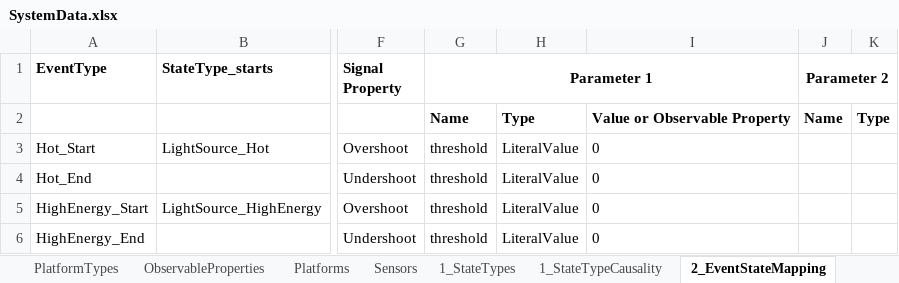
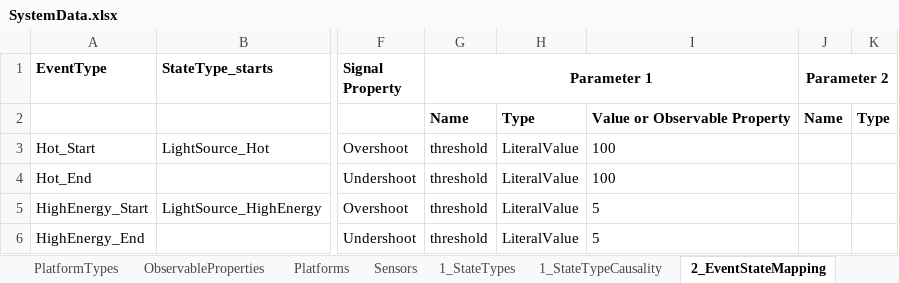
Before and after one commit to wu-semsys/SENSE-Use-Case-Template, an Excel workbook: infrastructure/knowledgebase/SystemData.xlsx, sheet 2_EventStateMapping, drawn as a sheet; only a part is shown, gaps mark what is left out; values as stored, in another font and other column widths than the file's, no borders; the diff names each change by its address in the sheet, - before the commit and + after, or states it on an @@ line.

Commit message:
Update system data

```diff
--- a/infrastructure/knowledgebase/SystemData.xlsx (sheet 2_EventStateMapping)
+++ b/infrastructure/knowledgebase/SystemData.xlsx (sheet 2_EventStateMapping)
-I3:I4: 0
+I3:I4: 100
-I5:I6: 0
+I5:I6: 5
```
Also changed, not shown: 1 other file.
